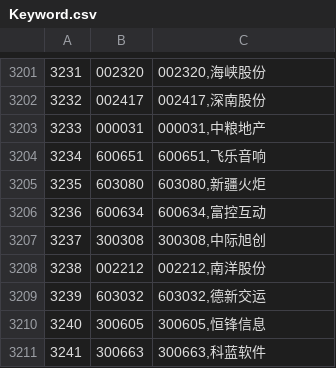
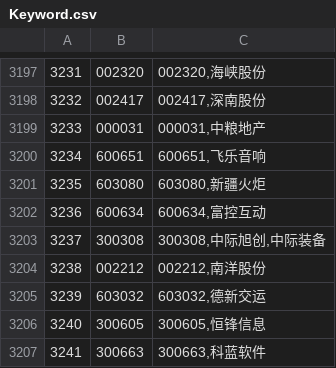
Before and after one commit to Anny0422/news_conn_keywords, a CSV file: Keyword.csv, drawn as a sheet; only a part is shown, gaps mark what is left out; the diff covers the shown part only.

```diff
--- a/Keyword.csv
+++ b/Keyword.csv
@@ -3206,3 +3202,3 @@
 "3236","600634","600634,富控互动"
-"3237","300308","300308,中际旭创"
+"3237","300308","300308,中际旭创,中际装备"
 "3238","002212","002212,南洋股份"
```
Also changed, not shown: 4 removed rows and 6 edited cells elsewhere in this file, erroKeyword.csv.
